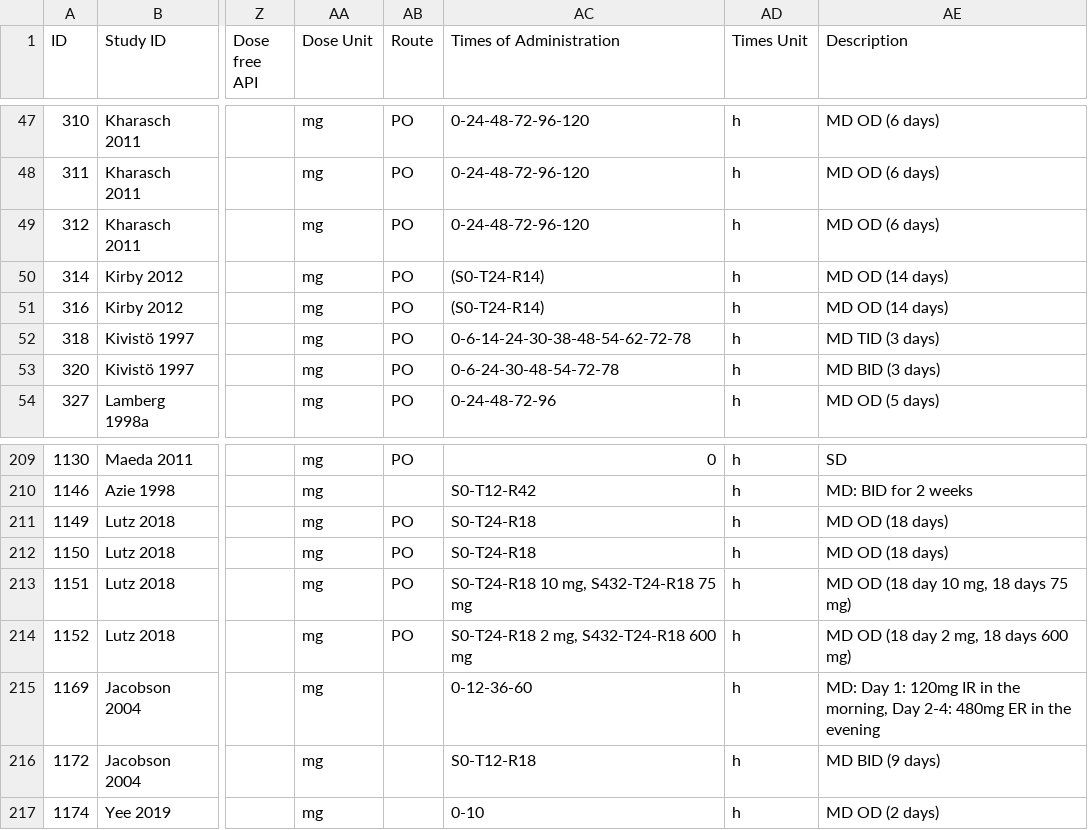
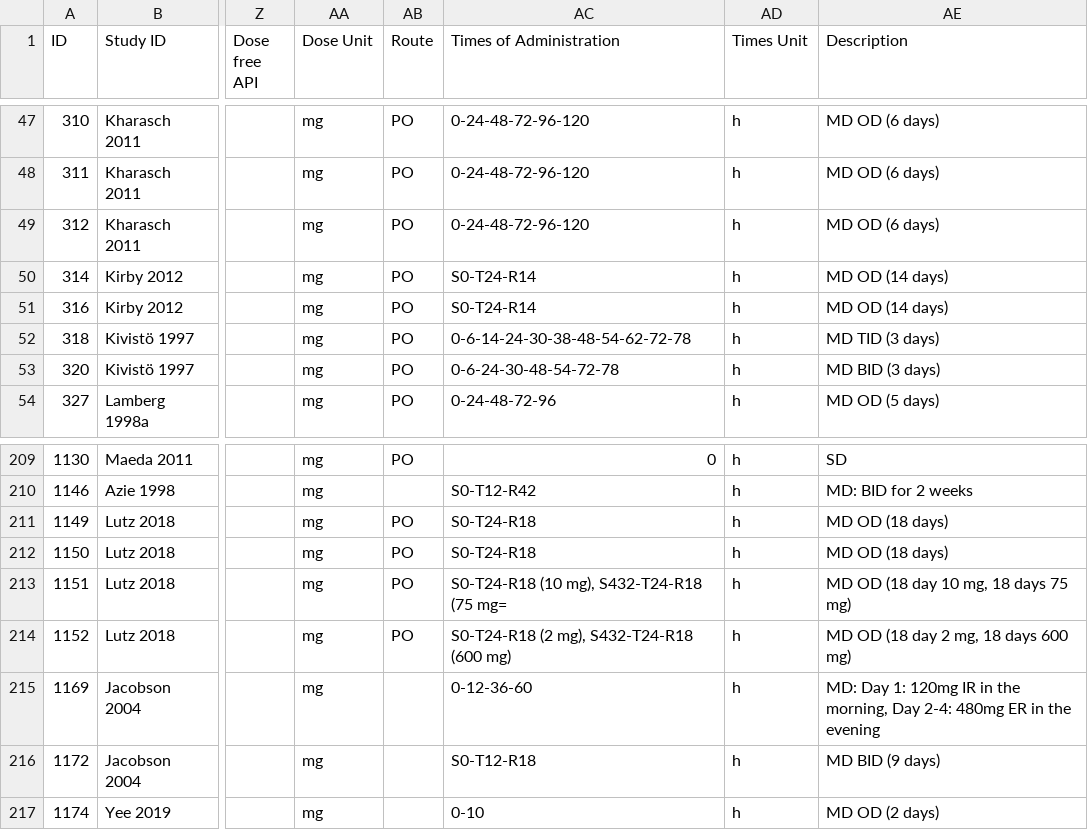
Before and after one commit to nina-nauwelaerts/Database-for-observed-data, a CSV file: DDI.csv, drawn as a sheet; only a part is shown, gaps mark what is left out; the diff covers the shown part only; the diff names each change by its address in the sheet, - before the commit and + after, or states it on an @@ line.

Commit message:
update administration times for perpetartor

```diff
--- a/DDI.csv
+++ b/DDI.csv
-AC50:AC51 (Times of Administration): (S0-T24-R14)
+AC50:AC51 (Times of Administration): S0-T24-R14
-AC213 (Times of Administration): S0-T24-R18 10 mg, S432-T24-R18 75 mg
+AC213 (Times of Administration): S0-T24-R18 (10 mg), S432-T24-R18 (75 mg=
-AC214 (Times of Administration): S0-T24-R18 2 mg, S432-T24-R18 600 mg
+AC214 (Times of Administration): S0-T24-R18 (2 mg), S432-T24-R18 (600 mg)
```
Also changed, not shown: 14 edited cells elsewhere in this file, 1 other file.
